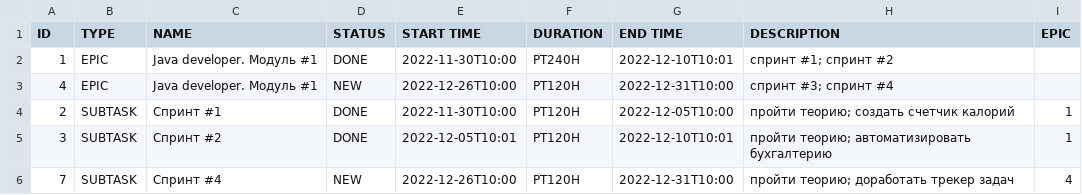
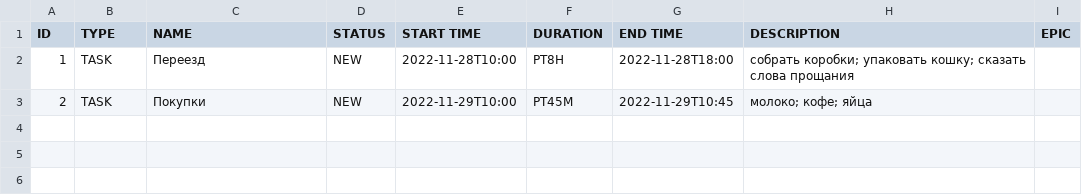
Before and after one commit to AntonADemidov/java-kanban-actual, a CSV file: src/main/resources/CurrentStatus.csv, drawn as a sheet.

```diff
--- a/src/main/resources/CurrentStatus.csv
+++ b/src/main/resources/CurrentStatus.csv
@@ -1,6 +1,3 @@
 ID,TYPE,NAME,STATUS,START TIME,DURATION,END TIME,DESCRIPTION,EPIC
-1,EPIC,Java developer. Модуль #1,DONE,2022-11-30T10:00,PT240H,2022-12-10T10:01,спринт #1; спринт #2
-4,EPIC,Java developer. Модуль #1,NEW,2022-12-26T10:00,PT120H,2022-12-31T10:00,спринт #3; спринт #4
-2,SUBTASK,Спринт #1,DONE,2022-11-30T10:00,PT120H,2022-12-05T10:00,пройти теорию; создать счетчик калорий,1
-3,SUBTASK,Спринт #2,DONE,2022-12-05T10:01,PT120H,2022-12-10T10:01,пройти теорию; автоматизировать бухгалтерию,1
-7,SUBTASK,Спринт #4,NEW,2022-12-26T10:00,PT120H,2022-12-31T10:00,пройти теорию; доработать трекер задач,4
+1,TASK,Переезд,NEW,2022-11-28T10:00,PT8H,2022-11-28T18:00,собрать коробки; упаковать кошку; сказать слова прощания
+2,TASK,Покупки,NEW,2022-11-29T10:00,PT45M,2022-11-29T10:45,молоко; кофе; яйца
```
Also changed, not shown: 6 other files.
